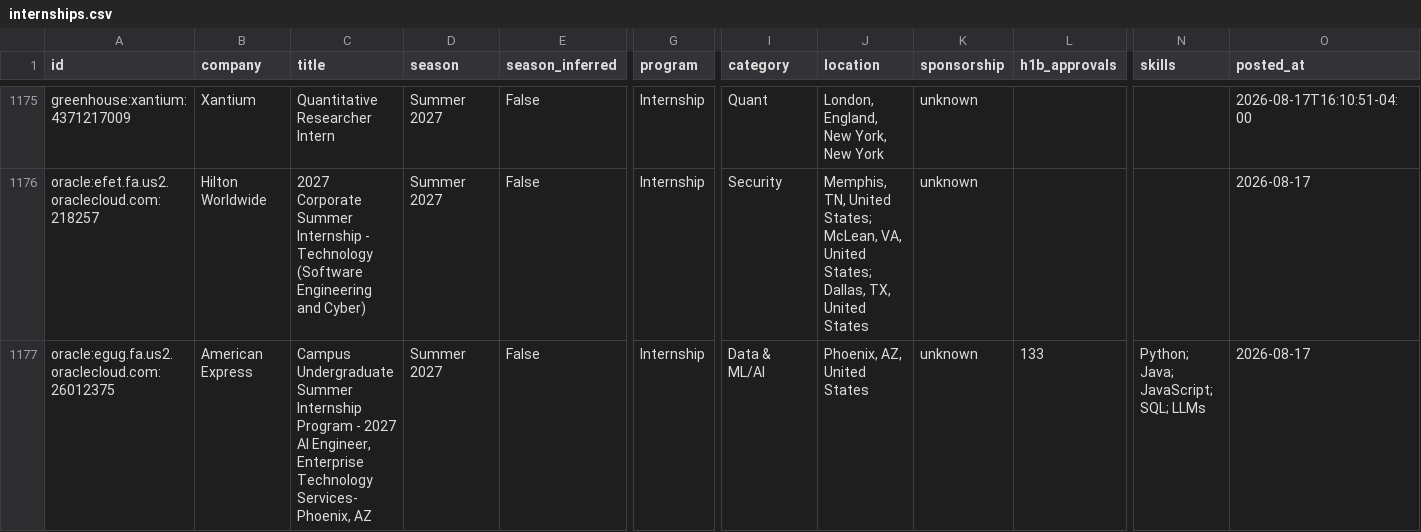
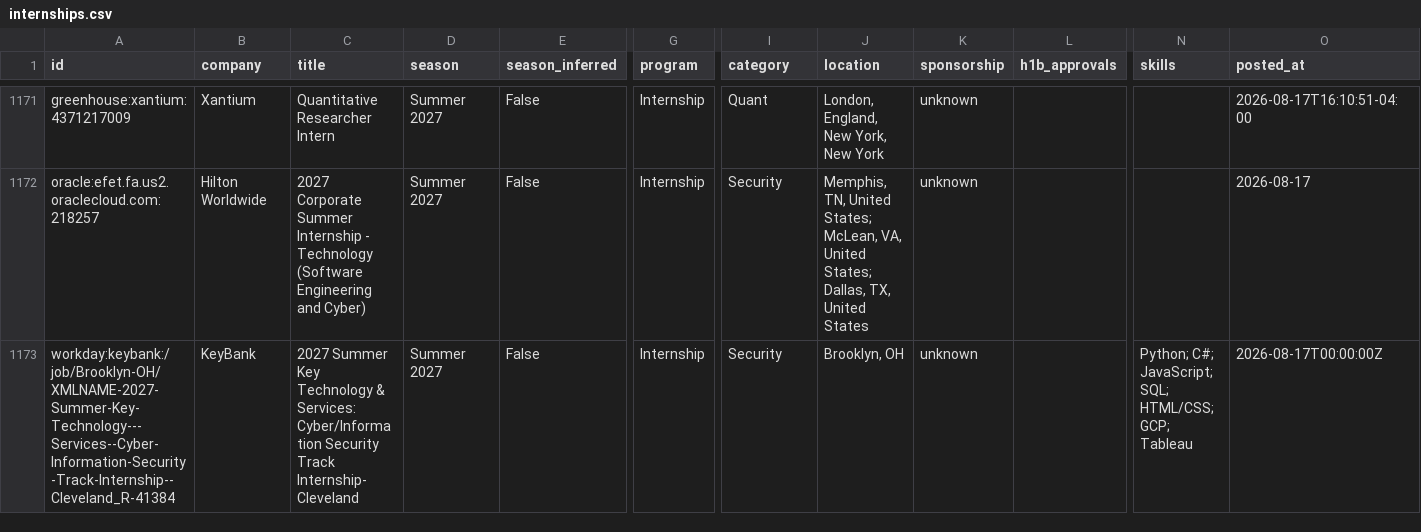
Before and after one commit to zshah101/Automated-List-Of-Summer-2027-and-Fall-2026-Tech-Internships, a CSV file: data/internships.csv, drawn as a sheet; only a part is shown, gaps mark what is left out; the shorter side is filled out with more unchanged rows; rows hold the shown columns only; the diff covers the shown part only; the diff names each change by its address in the sheet, - before the commit and + after, or states it on an @@ line.

```diff
--- a/data/internships.csv
+++ b/data/internships.csv
-row 1177: oracle:egug.fa.us2.oraclecloud.com:26012375 | American Express | Campus Undergraduate Summer Internship Program - 2027 AI Engineer, Enterprise Technology Services- Phoenix, AZ | Summer 2027 | False | Internship | Data & ML/AI | Phoenix, AZ, United States | unknown | 133 | Python; Java; JavaScript; SQL; LLMs | 2026-08-17
```
Also changed, not shown: 5 removed rows elsewhere in this file, docs/internships.csv, 12 other files.
